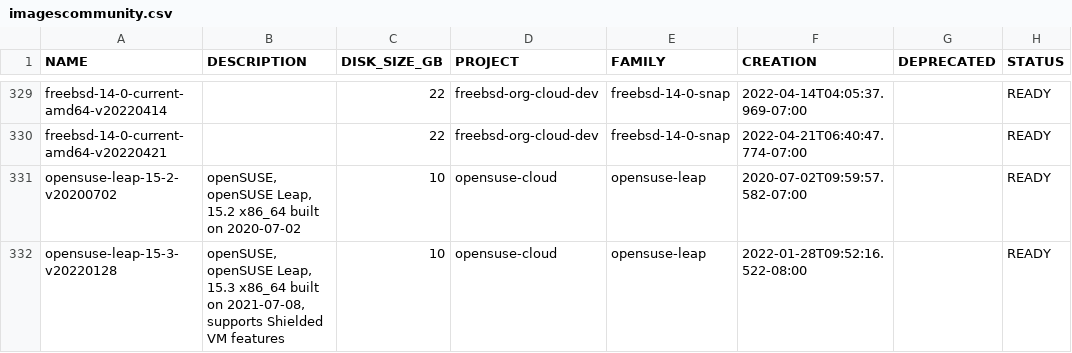
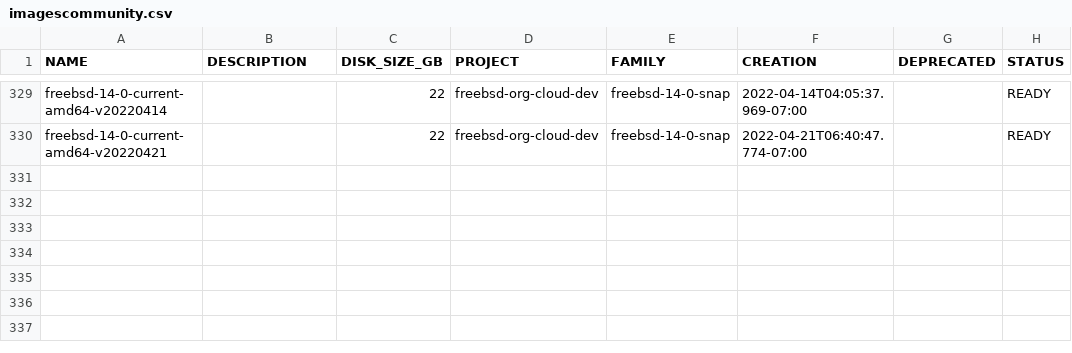
Before and after one commit to Cyclenerd/google-cloud-pricing-cost-calculator, a CSV file: tools/imagescommunity.csv, drawn as a sheet; only a part is shown, gaps mark what is left out.

Commit message:
opensuse is standard

```diff
--- a/tools/imagescommunity.csv
+++ b/tools/imagescommunity.csv
@@ -330,3 +330 @@ freebsd-14-0-current-amd64-v20220414;;22;freebsd-org-cloud-dev;freebsd-14-0-snap
 freebsd-14-0-current-amd64-v20220421;;22;freebsd-org-cloud-dev;freebsd-14-0-snap;2022-04-21T06:40:47.774-07:00;;READY
-opensuse-leap-15-2-v20200702;openSUSE, openSUSE Leap, 15.2 x86_64 built on 2020-07-02;10;opensuse-cloud;opensuse-leap;2020-07-02T09:59:57.582-07:00;;READY
-opensuse-leap-15-3-v20220128;openSUSE, openSUSE Leap, 15.3 x86_64 built on 2021-07-08, supports Shielded VM features;10;opensuse-cloud;opensuse-leap;2022-01-28T09:52:16.522-08:00;;READY
```
